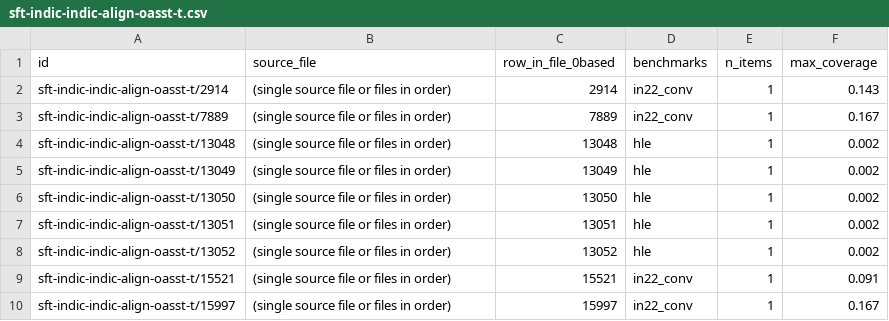
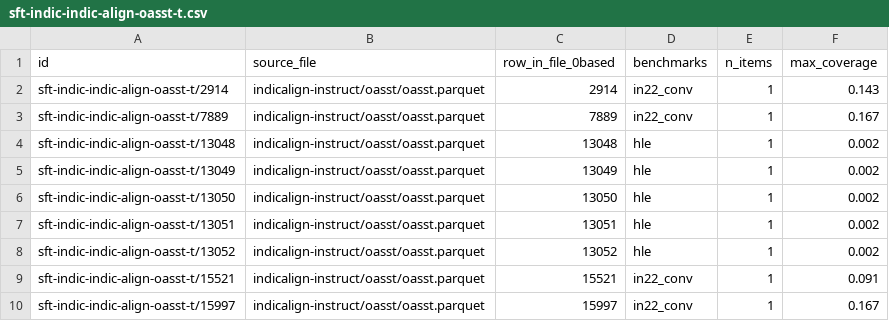
Before and after one commit to RaviNaik/ERA, a CSV file: v5/capstone/team10-decontam/flagged_rows/sft-indic-indic-align-oasst-t.csv, drawn as a sheet.

```diff
--- a/v5/capstone/team10-decontam/flagged_rows/sft-indic-indic-align-oasst-t.csv
+++ b/v5/capstone/team10-decontam/flagged_rows/sft-indic-indic-align-oasst-t.csv
@@ -1,10 +1,10 @@
 id,source_file,row_in_file_0based,benchmarks,n_items,max_coverage
-sft-indic-indic-align-oasst-t/2914,(single source file or files in order),2914,in22_conv,1,0.143
-sft-indic-indic-align-oasst-t/7889,(single source file or files in order),7889,in22_conv,1,0.167
-sft-indic-indic-align-oasst-t/13048,(single source file or files in order),13048,hle,1,0.002
-sft-indic-indic-align-oasst-t/13049,(single source file or files in order),13049,hle,1,0.002
-sft-indic-indic-align-oasst-t/13050,(single source file or files in order),13050,hle,1,0.002
-sft-indic-indic-align-oasst-t/13051,(single source file or files in order),13051,hle,1,0.002
-sft-indic-indic-align-oasst-t/13052,(single source file or files in order),13052,hle,1,0.002
-sft-indic-indic-align-oasst-t/15521,(single source file or files in order),15521,in22_conv,1,0.091
-sft-indic-indic-align-oasst-t/15997,(single source file or files in order),15997,in22_conv,1,0.167
+sft-indic-indic-align-oasst-t/2914,indicalign-instruct/oasst/oasst.parquet,2914,in22_conv,1,0.143
+sft-indic-indic-align-oasst-t/7889,indicalign-instruct/oasst/oasst.parquet,7889,in22_conv,1,0.167
+sft-indic-indic-align-oasst-t/13048,indicalign-instruct/oasst/oasst.parquet,13048,hle,1,0.002
+sft-indic-indic-align-oasst-t/13049,indicalign-instruct/oasst/oasst.parquet,13049,hle,1,0.002
+sft-indic-indic-align-oasst-t/13050,indicalign-instruct/oasst/oasst.parquet,13050,hle,1,0.002
+sft-indic-indic-align-oasst-t/13051,indicalign-instruct/oasst/oasst.parquet,13051,hle,1,0.002
+sft-indic-indic-align-oasst-t/13052,indicalign-instruct/oasst/oasst.parquet,13052,hle,1,0.002
+sft-indic-indic-align-oasst-t/15521,indicalign-instruct/oasst/oasst.parquet,15521,in22_conv,1,0.091
+sft-indic-indic-align-oasst-t/15997,indicalign-instruct/oasst/oasst.parquet,15997,in22_conv,1,0.167
```
Also changed, not shown: v5/capstone/team10-decontam/summary.csv, 14 other files.
